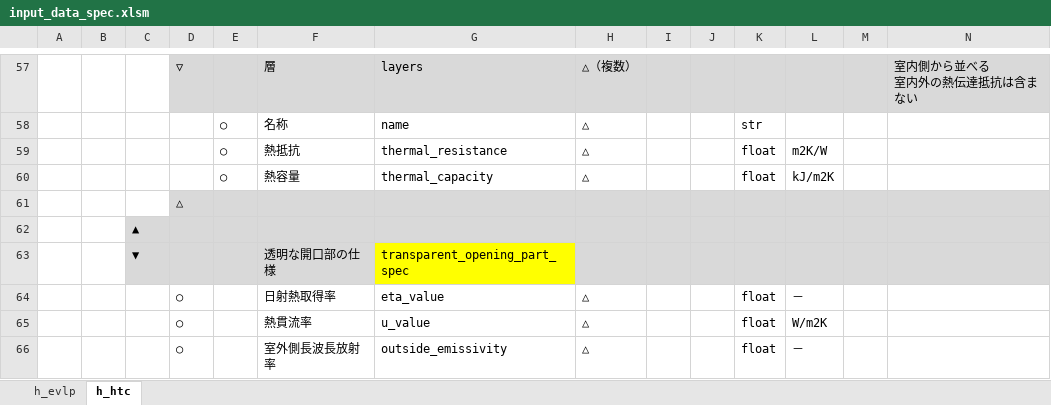
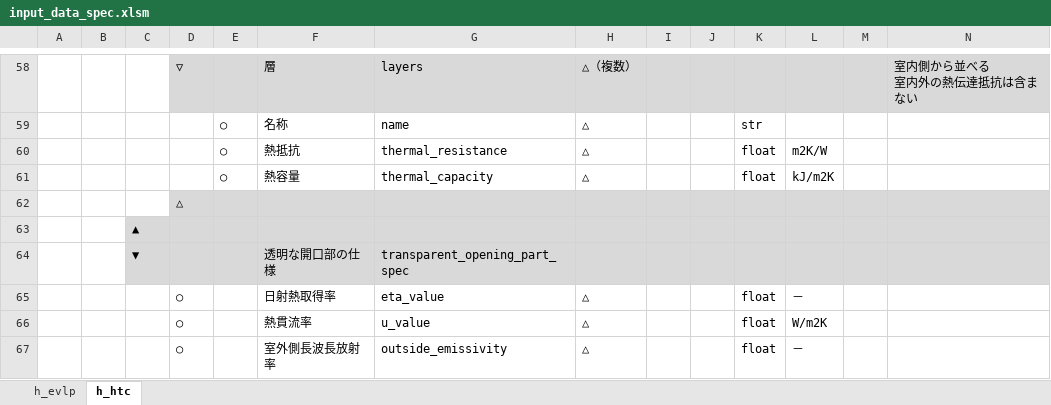
Before and after one commit to BRI-EES-House/heat_load_calc, an Excel workbook: input_data_spec.xlsm, sheet h_htc, drawn as a sheet; only a part is shown, gaps mark what is left out; values as stored, in another font and other column widths than the file's, no borders; addresses are those after the commit; the diff covers the shown part only; the diff names each change by its address in the sheet, - before the commit and + after, or states it on an @@ line.

```diff
--- a/input_data_spec.xlsm (sheet h_htc)
+++ b/input_data_spec.xlsm (sheet h_htc)
-G64 fill: #FFFF00
+G64 fill: #D9D9D9
```
Also changed, not shown: 3 added rows, 6 edited cells and cell formats elsewhere in this sheet.
